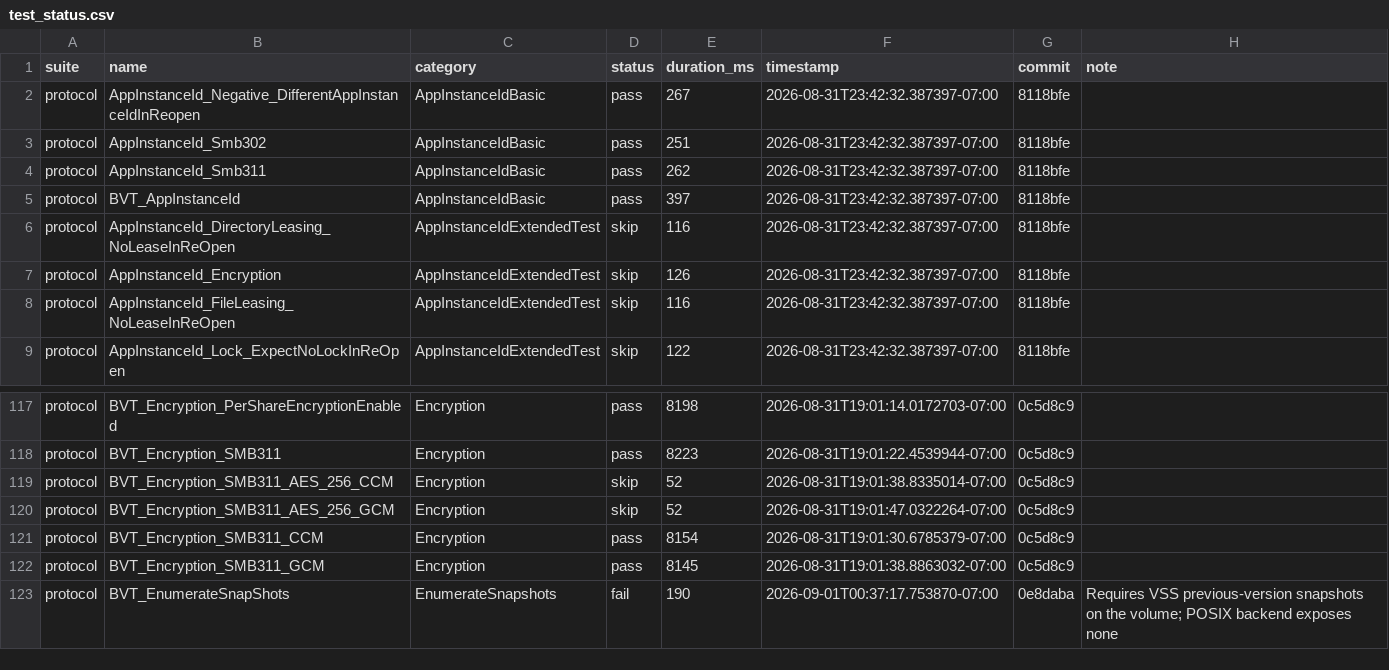
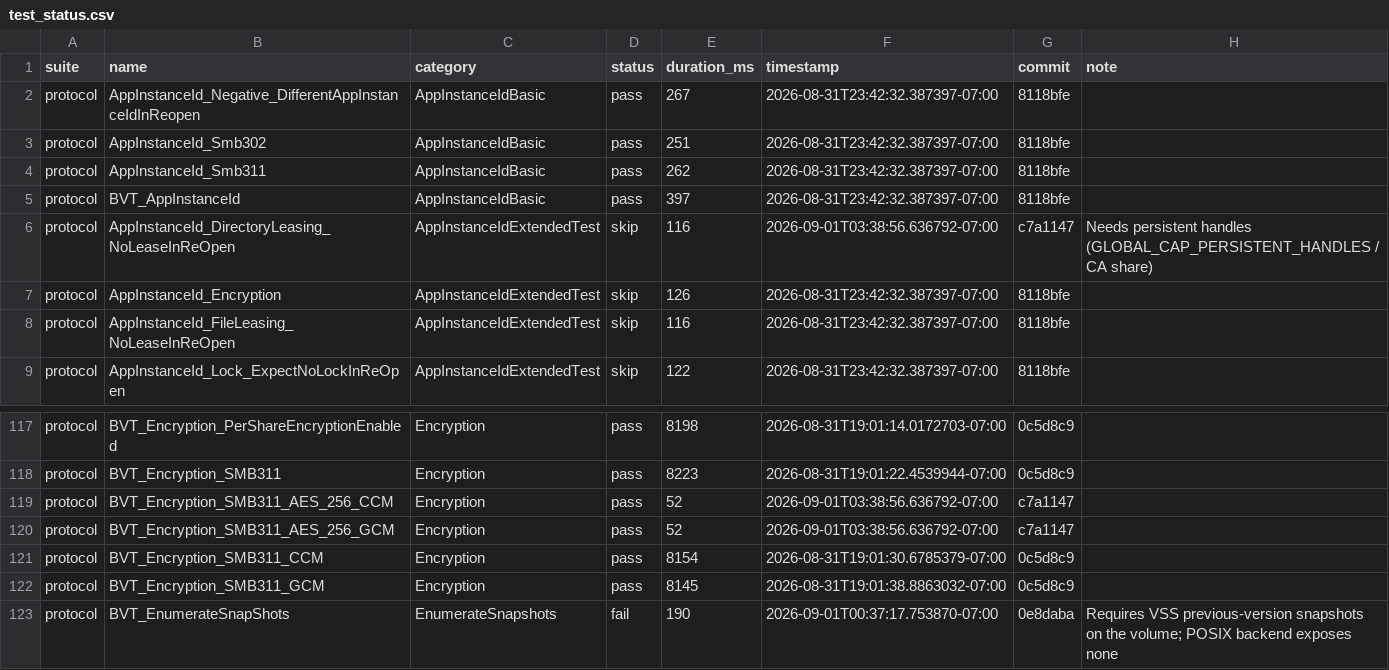
Before and after one commit to farazshaikh/smb-rs, a CSV file: test_status.csv, drawn as a sheet; only a part is shown, gaps mark what is left out; the diff covers the shown part only.

Commit message:
test_status: directory leasing 16/19, AES-256 encryption passing; note remaining gaps

```diff
--- a/test_status.csv
+++ b/test_status.csv
@@ -5,3 +5,3 @@ protocol,AppInstanceId_Smb311,AppInstanceIdBasic,pass,262,2026-08-31T23:42:32.38
 protocol,BVT_AppInstanceId,AppInstanceIdBasic,pass,397,2026-08-31T23:42:32.387397-07:00,8118bfe,
-protocol,AppInstanceId_DirectoryLeasing_NoLeaseInReOpen,AppInstanceIdExtendedTest,skip,116,2026-08-31T23:42:32.387397-07:00,8118bfe,
+protocol,AppInstanceId_DirectoryLeasing_NoLeaseInReOpen,AppInstanceIdExtendedTest,skip,116,2026-09-01T03:38:56.636792-07:00,c7a1147,Needs persistent handles (GLOBAL_CAP_PERSISTENT_HANDLES / CA share)
 protocol,AppInstanceId_Encryption,AppInstanceIdExtendedTest,skip,126,2026-08-31T23:42:32.387397-07:00,8118bfe,
@@ -118,4 +118,4 @@ protocol,BVT_Encryption_PerShareEncryptionEnabled,Encryption,pass,8198,2026-08-3
 protocol,BVT_Encryption_SMB311,Encryption,pass,8223,2026-08-31T19:01:22.4539944-07:00,0c5d8c9,
-protocol,BVT_Encryption_SMB311_AES_256_CCM,Encryption,skip,52,2026-08-31T19:01:38.8335014-07:00,0c5d8c9,
-protocol,BVT_Encryption_SMB311_AES_256_GCM,Encryption,skip,52,2026-08-31T19:01:47.0322264-07:00,0c5d8c9,
+protocol,BVT_Encryption_SMB311_AES_256_CCM,Encryption,pass,52,2026-09-01T03:38:56.636792-07:00,c7a1147,
+protocol,BVT_Encryption_SMB311_AES_256_GCM,Encryption,pass,52,2026-09-01T03:38:56.636792-07:00,c7a1147,
 protocol,BVT_Encryption_SMB311_CCM,Encryption,pass,8154,2026-08-31T19:01:30.6785379-07:00,0c5d8c9,
```
Also changed, not shown: 62 edited cells elsewhere in this file.
